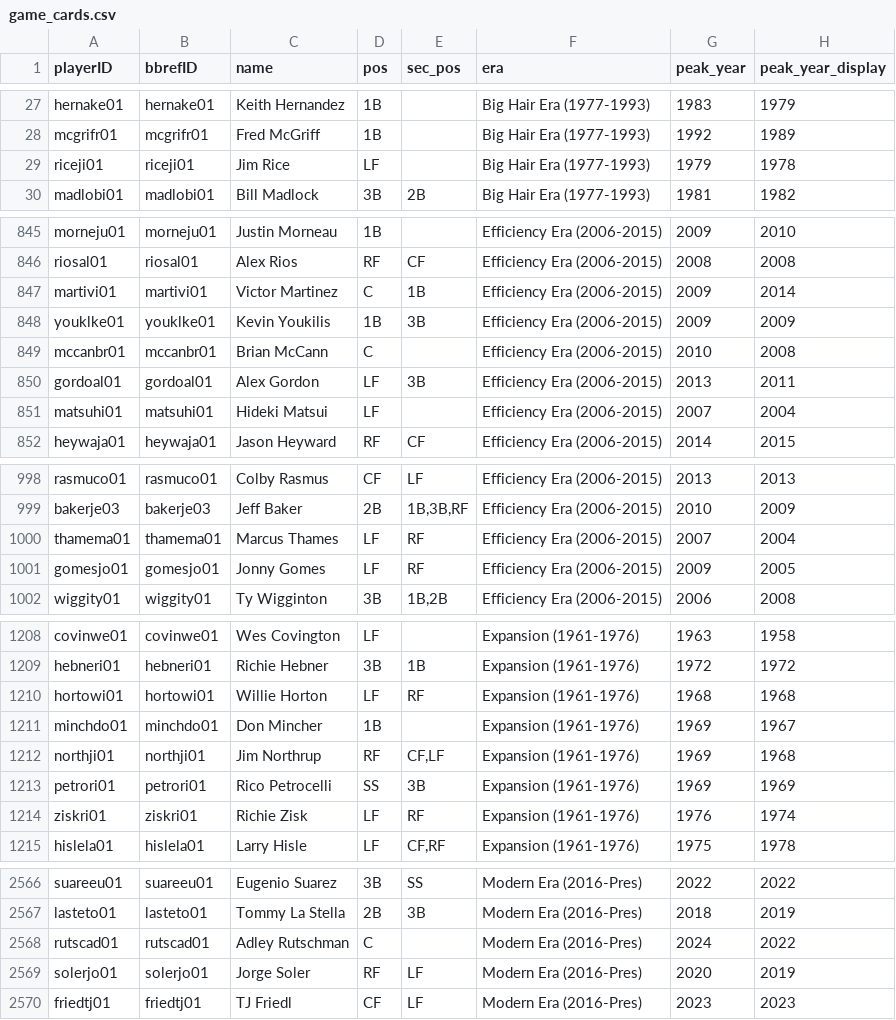
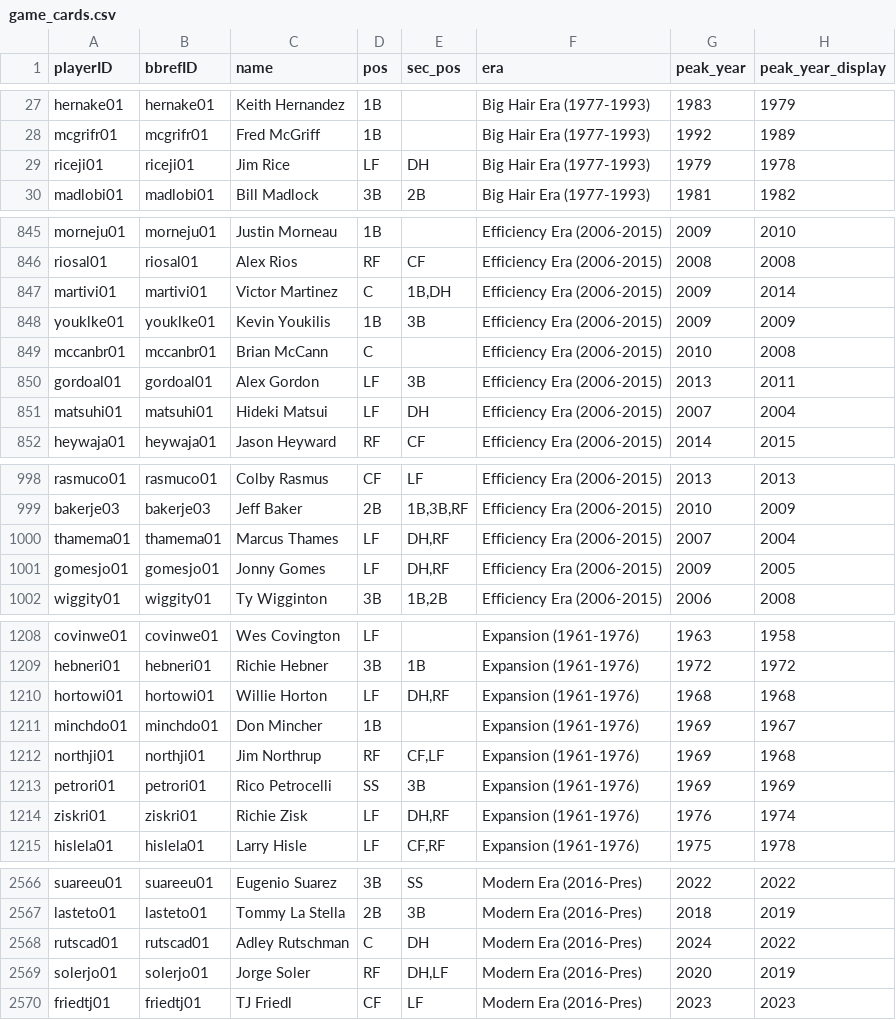
Before and after one commit to luissalasb17-dotcom/BaseRogue, a CSV file: game_cards.csv, drawn as a sheet; only a part is shown, gaps mark what is left out; the diff covers the shown part only; the diff names each change by its address in the sheet, - before the commit and + after, or states it on an @@ line.

```diff
--- a/game_cards.csv
+++ b/game_cards.csv
-E29 (sec_pos): (empty)
+E29 (sec_pos): DH
-E847 (sec_pos): 1B
+E847 (sec_pos): 1B,DH
-E851 (sec_pos): (empty)
+E851 (sec_pos): DH
-E1000:E1001 (sec_pos): RF
+E1000:E1001 (sec_pos): DH,RF
-E1210 (sec_pos): RF
+E1210 (sec_pos): DH,RF
-E1214 (sec_pos): RF
+E1214 (sec_pos): DH,RF
-E2568 (sec_pos): (empty)
+E2568 (sec_pos): DH
-E2569 (sec_pos): LF
+E2569 (sec_pos): DH,LF
```
Also changed, not shown: 54 edited cells elsewhere in this file, 3 other files.
